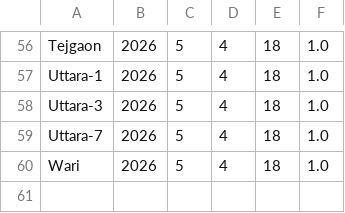
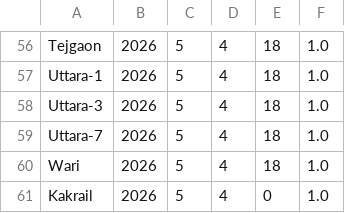
Before and after one commit to mohammadfarhanhossain/ride-sharing-system, a CSV file: traffic.csv, drawn as a sheet; only a part is shown, gaps mark what is left out.

```diff
--- a/traffic.csv
+++ b/traffic.csv
@@ -60 +60,2 @@ Uttara-7,2026,5,4,18,1.0
 Wari,2026,5,4,18,1.0
+Kakrail,2026,5,4,0,1.0
```
Also changed, not shown: location.csv, 5 other files.
